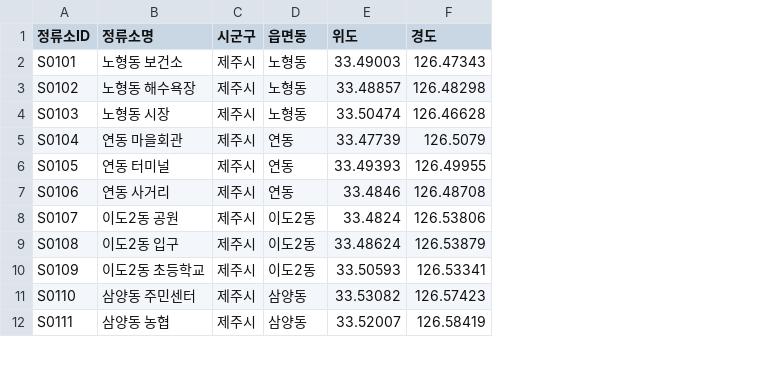
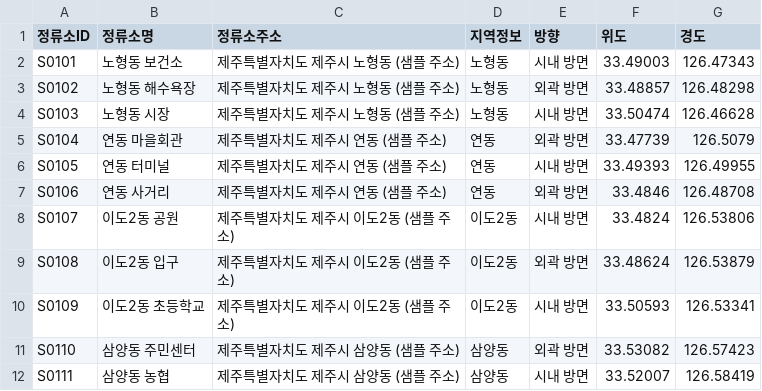
Before and after one commit to sumin9716/Jeju-AI-agent, a CSV file: data/samples/bus_stops_sample.csv, drawn as a sheet; only a part is shown; removed rows and columns are numbered as before the commit, all else as after; the diff names each change by its address in the sheet, - before the commit and + after, or states it on an @@ line.

```diff
--- a/data/samples/bus_stops_sample.csv
+++ b/data/samples/bus_stops_sample.csv
-column C (시군구), rows 2-12: all 제주시
+column C (정류소주소), rows 2-12: 제주특별자치도 제주시 노형동 (샘플 주소) | 제주특별자치도 제주시 노형동 (샘플 주소) | 제주특별자치도 제주시 노형동 (샘플 주소) | 제주특별자치도 제주시 연동 (샘플 주소) | 제주특별자치도 제주시 연동 (샘플 주소) | 제주특별자치도 제주시 연동 (샘플 주소) | 제주특별자치도 제주시 이도2동 (샘플 주소) | 제주특별자치도 제주시 이도2동 (샘플 주소) | 제주특별자치도 제주시 이도2동 (샘플 주소) | 제주특별자치도 제주시 삼양동 (샘플 주소) | 제주특별자치도 제주시 삼양동 (샘플 주소)
+column E (방향), rows 2-12: 시내 방면 | 외곽 방면 | 시내 방면 | 외곽 방면 | 시내 방면 | 외곽 방면 | 시내 방면 | 외곽 방면 | 시내 방면 | 외곽 방면 | 시내 방면
-D1: 읍면동
+D1: 지역정보
```
Also changed, not shown: 22 other files.
